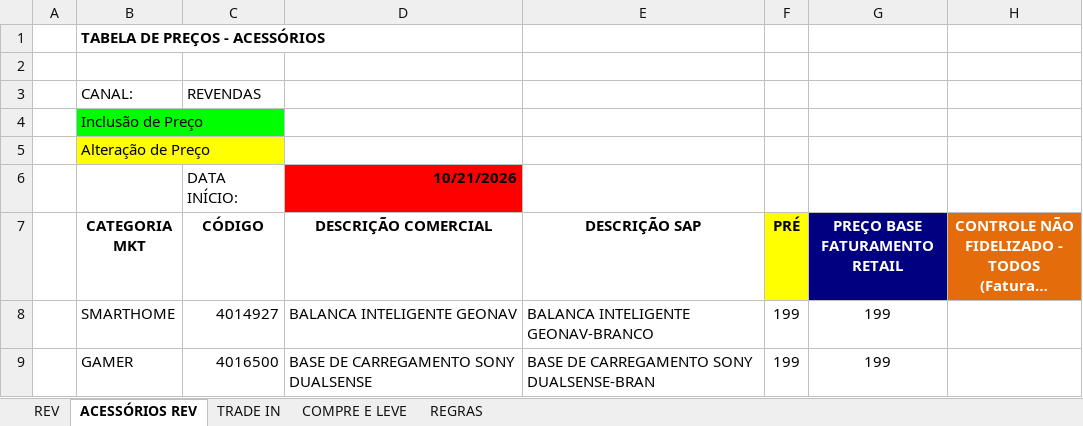
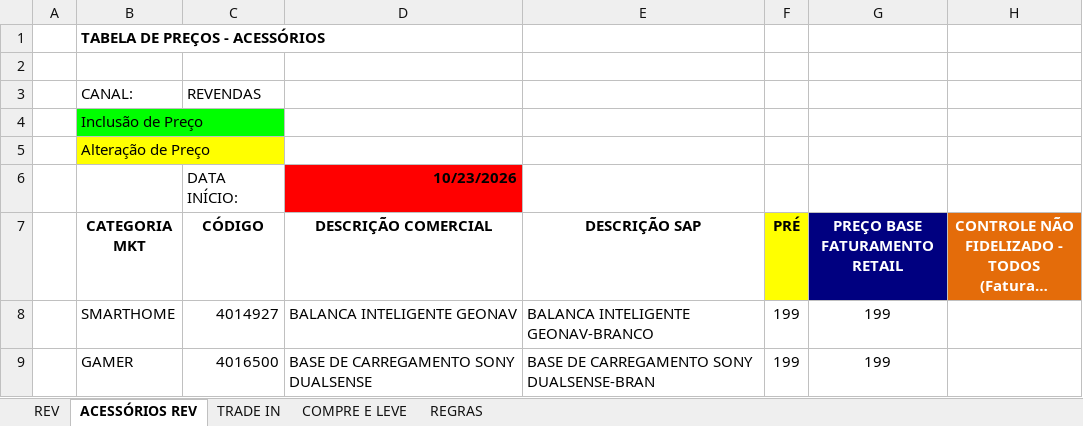
Before and after one commit to Hermes-Ecaflip/Tabela-de-preco-da-TIM, an Excel workbook: tabela_precos.xlsx, sheet ACESSÓRIOS REV, drawn as a sheet; only a part is shown; long unchanged cells end in …; values as stored, in another font and other column widths than the file's, no borders; the diff covers the shown part only; the diff names each change by its address in the sheet, - before the commit and + after, or states it on an @@ line.

```diff
--- a/tabela_precos.xlsx (sheet ACESSÓRIOS REV)
+++ b/tabela_precos.xlsx (sheet ACESSÓRIOS REV)
-D6 (DESCRIÇÃO COMERCIAL): 10/21/2026
+D6 (DESCRIÇÃO COMERCIAL): 10/23/2026
```
Also changed, not shown: 1 added row and cell formats elsewhere in this sheet, sheet REV, sheet TRADE IN, charts or pictures, 16 other files.
